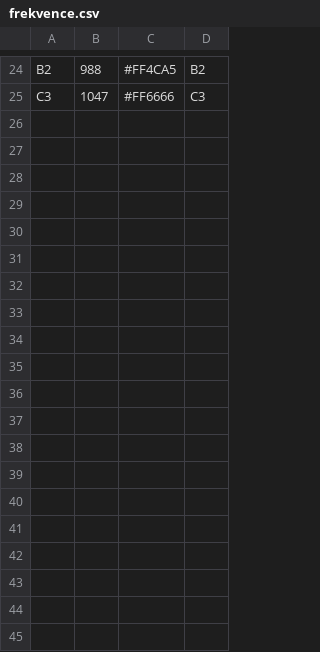
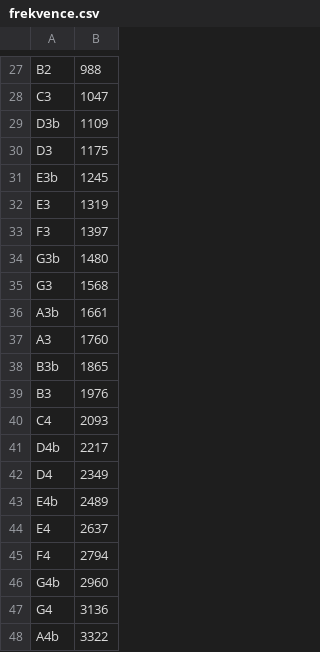
Before and after one commit to wojta/gimmeatone, a CSV file: assets/frekvence.csv, drawn as a sheet; only a part is shown, gaps mark what is left out; removed rows and columns are numbered as before the commit, all else as after; the diff covers the shown part only; the diff names each change by its address in the sheet, - before the commit and + after, or states it on an @@ line.

Commit message:
back

```diff
--- a/assets/frekvence.csv
+++ b/assets/frekvence.csv
-column C, rows 24-25: #FF4CA5 | #FF6666
-column D, rows 24-25: B2 | C3
+row 29: D3b | 1109
+row 30: D3 | 1175
+row 31: E3b | 1245
+row 32: E3 | 1319
+row 33: F3 | 1397
+row 34: G3b | 1480
+row 35: G3 | 1568
+row 36: A3b | 1661
+row 37: A3 | 1760
+row 38: B3b | 1865
+row 39: B3 | 1976
+row 40: C4 | 2093
+row 41: D4b | 2217
+row 42: D4 | 2349
+row 43: E4b | 2489
+row 44: E4 | 2637
+row 45: F4 | 2794
+row 46: G4b | 2960
+row 47: G4 | 3136
+row 48: A4b | 3322
```
Also changed, not shown: 27 added rows elsewhere in this file.
